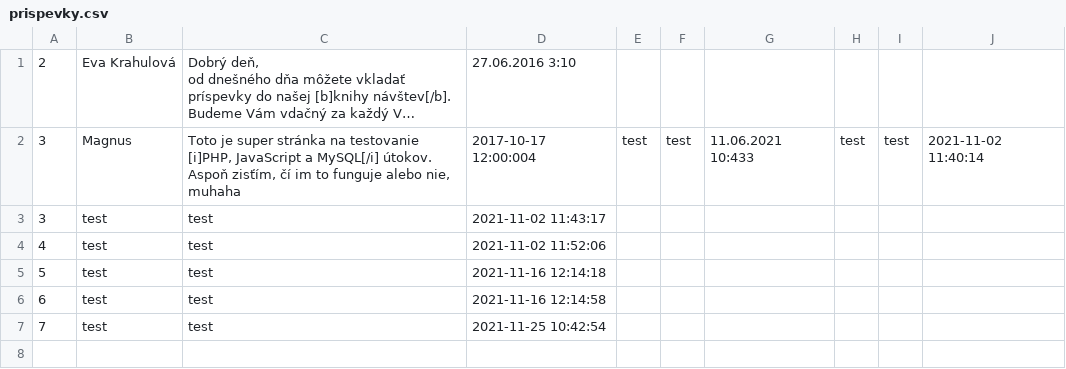
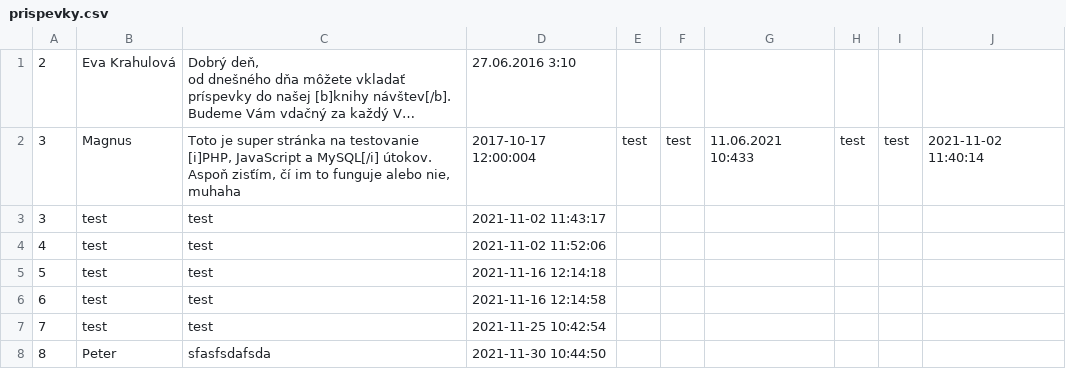
Before and after one commit to petersinal/TIR, a CSV file: TIR/public/theme/forum/prispevky.csv, drawn as a sheet; long unchanged cells end in …; the diff names each change by its address in the sheet, - before the commit and + after, or states it on an @@ line.

```diff
--- a/TIR/public/theme/forum/prispevky.csv
+++ b/TIR/public/theme/forum/prispevky.csv
+row 8: 8 | Peter | sfasfsdafsda | 2021-11-30 10:44:50
```
Also changed, not shown: 23 other files.
